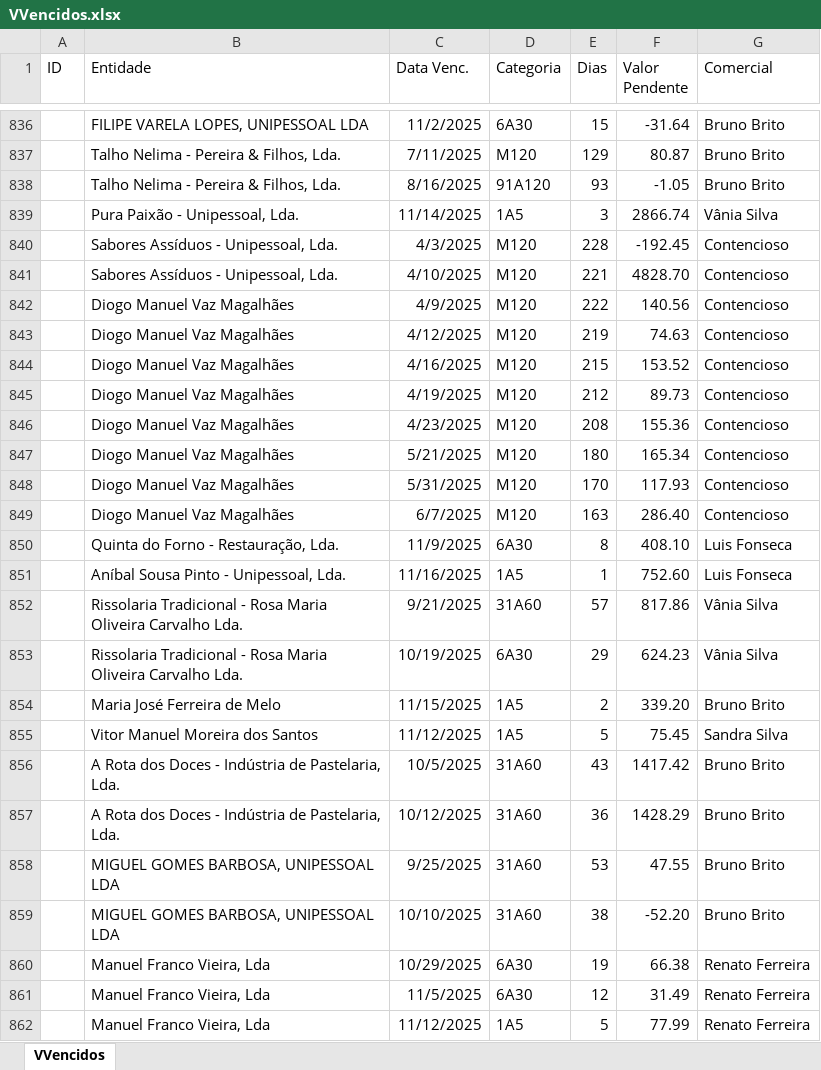
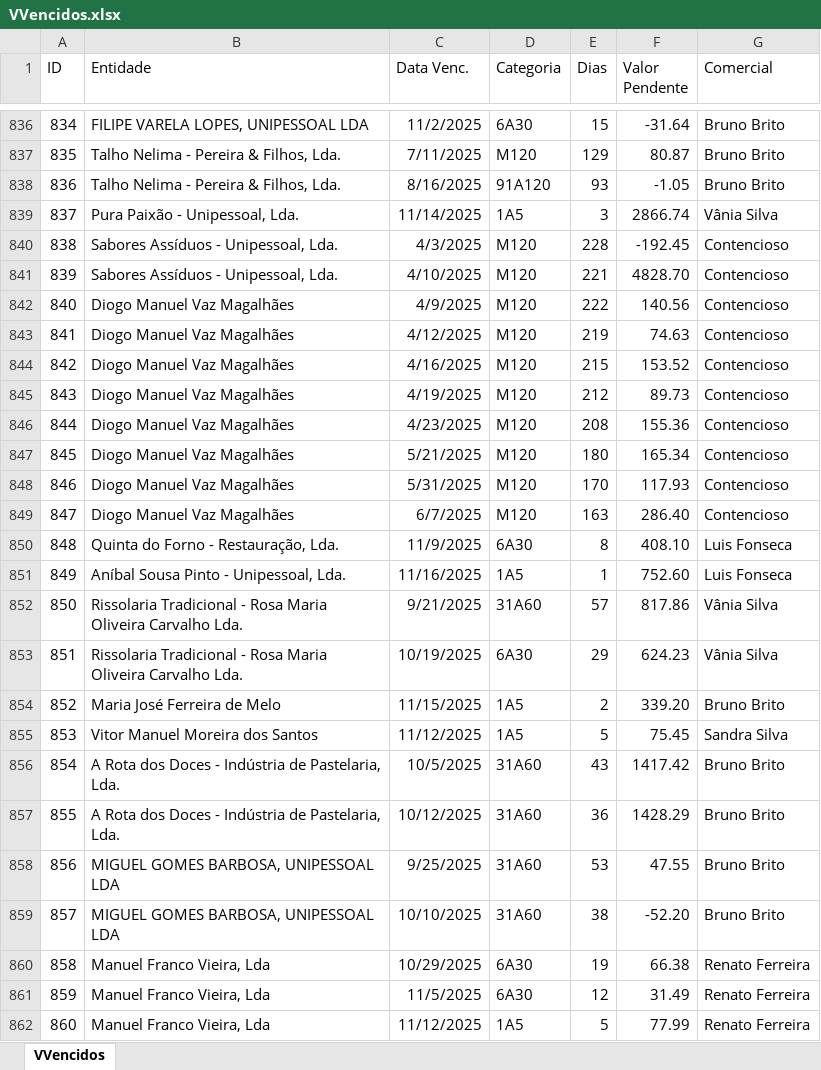
Before and after one commit to paulom40/PFonseca.py, an Excel workbook: VVencidos.xlsx, sheet VVencidos, drawn as a sheet; only a part is shown, gaps mark what is left out; values as stored, in another font and other column widths than the file's, no borders; the diff covers the shown part only; the diff names each change by its address in the sheet, - before the commit and + after, or states it on an @@ line.

```diff
--- a/VVencidos.xlsx (sheet VVencidos)
+++ b/VVencidos.xlsx (sheet VVencidos)
-A836 (ID): (empty)
+A836 (ID): 834
-A837 (ID): (empty)
+A837 (ID): 835
-A838 (ID): (empty)
+A838 (ID): 836
-A839 (ID): (empty)
+A839 (ID): 837
-A840 (ID): (empty)
+A840 (ID): 838
-A841 (ID): (empty)
+A841 (ID): 839
-A842 (ID): (empty)
+A842 (ID): 840
-A843 (ID): (empty)
+A843 (ID): 841
-A844 (ID): (empty)
+A844 (ID): 842
-A845 (ID): (empty)
+A845 (ID): 843
-A846 (ID): (empty)
+A846 (ID): 844
-A847 (ID): (empty)
+A847 (ID): 845
-A848 (ID): (empty)
+A848 (ID): 846
-A849 (ID): (empty)
+A849 (ID): 847
-A850 (ID): (empty)
+A850 (ID): 848
-A851 (ID): (empty)
+A851 (ID): 849
-A852 (ID): (empty)
+A852 (ID): 850
-A853 (ID): (empty)
+A853 (ID): 851
-A854 (ID): (empty)
+A854 (ID): 852
-A855 (ID): (empty)
+A855 (ID): 853
-A856 (ID): (empty)
+A856 (ID): 854
-A857 (ID): (empty)
+A857 (ID): 855
-A858 (ID): (empty)
+A858 (ID): 856
-A859 (ID): (empty)
+A859 (ID): 857
-A860 (ID): (empty)
+A860 (ID): 858
-A861 (ID): (empty)
+A861 (ID): 859
-A862 (ID): (empty)
+A862 (ID): 860
```
Also changed, not shown: 69 edited cells elsewhere in this sheet.
